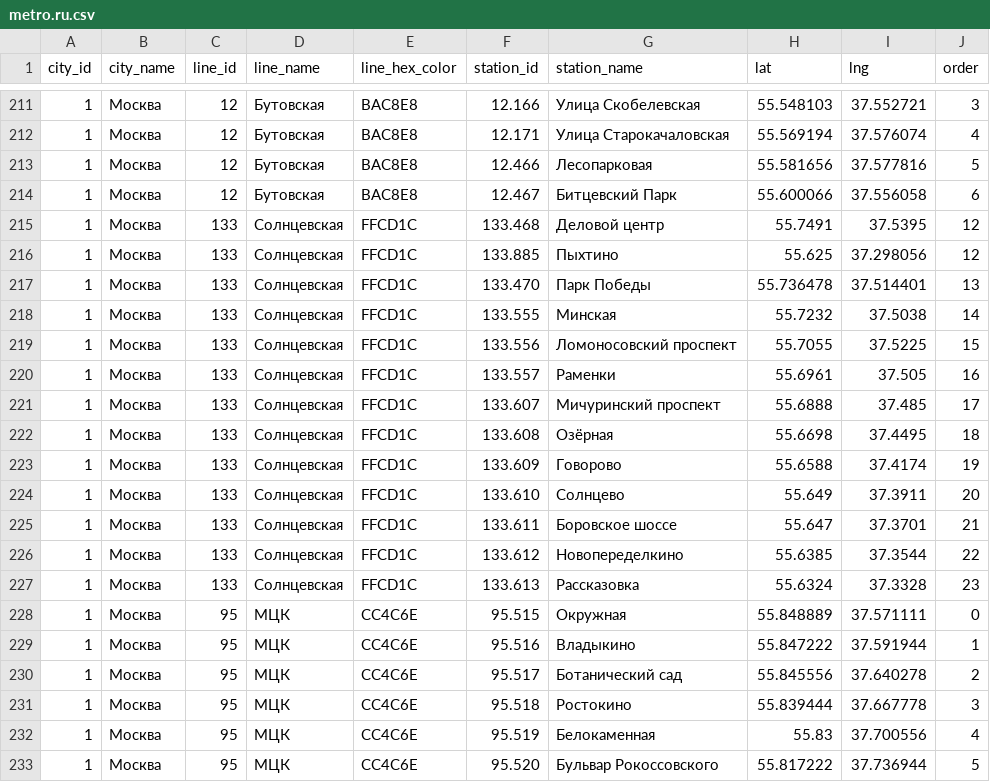
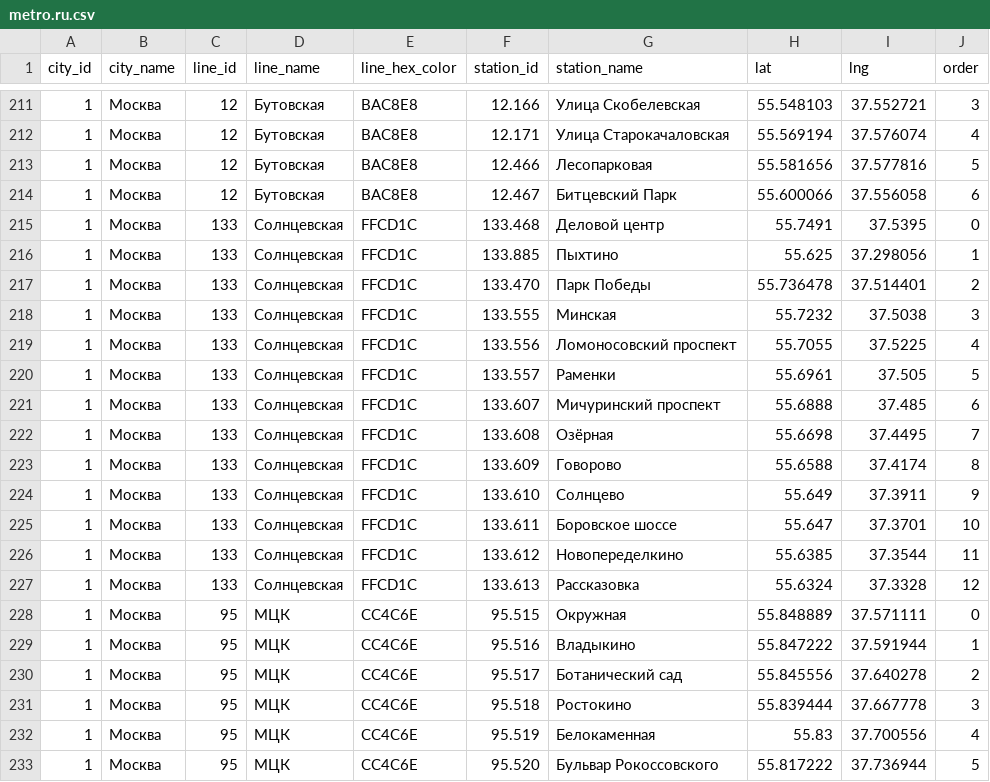
Before and after one commit to nalgeon/metro, a CSV file: data/metro.ru.csv, drawn as a sheet; only a part is shown, gaps mark what is left out.

```diff
--- a/data/metro.ru.csv
+++ b/data/metro.ru.csv
@@ -214,15 +214,15 @@ city_id,city_name,line_id,line_name,line_hex_color,station_id,station_name,lat,l
 1,"Москва",12,"Бутовская",BAC8E8,12.467,"Битцевский Парк",55.600066,37.556058,6
-1,"Москва",133,"Солнцевская",FFCD1C,133.468,"Деловой центр",55.7491,37.5395,12
-1,"Москва",133,"Солнцевская",FFCD1C,133.885,"Пыхтино",55.625,37.298056,12
-1,"Москва",133,"Солнцевская",FFCD1C,133.470,"Парк Победы",55.736478,37.514401,13
-1,"Москва",133,"Солнцевская",FFCD1C,133.555,"Минская",55.7232,37.5038,14
-1,"Москва",133,"Солнцевская",FFCD1C,133.556,"Ломоносовский проспект",55.7055,37.5225,15
-1,"Москва",133,"Солнцевская",FFCD1C,133.557,"Раменки",55.6961,37.505,16
-1,"Москва",133,"Солнцевская",FFCD1C,133.607,"Мичуринский проспект",55.6888,37.485,17
-1,"Москва",133,"Солнцевская",FFCD1C,133.608,"Озёрная",55.6698,37.4495,18
-1,"Москва",133,"Солнцевская",FFCD1C,133.609,"Говорово",55.6588,37.4174,19
-1,"Москва",133,"Солнцевская",FFCD1C,133.610,"Солнцево",55.649,37.3911,20
-1,"Москва",133,"Солнцевская",FFCD1C,133.611,"Боровское шоссе",55.647,37.3701,21
-1,"Москва",133,"Солнцевская",FFCD1C,133.612,"Новопеределкино",55.6385,37.3544,22
-1,"Москва",133,"Солнцевская",FFCD1C,133.613,"Рассказовка",55.6324,37.3328,23
+1,"Москва",133,"Солнцевская",FFCD1C,133.468,"Деловой центр",55.7491,37.5395,0
+1,"Москва",133,"Солнцевская",FFCD1C,133.885,"Пыхтино",55.625,37.298056,1
+1,"Москва",133,"Солнцевская",FFCD1C,133.470,"Парк Победы",55.736478,37.514401,2
+1,"Москва",133,"Солнцевская",FFCD1C,133.555,"Минская",55.7232,37.5038,3
+1,"Москва",133,"Солнцевская",FFCD1C,133.556,"Ломоносовский проспект",55.7055,37.5225,4
+1,"Москва",133,"Солнцевская",FFCD1C,133.557,"Раменки",55.6961,37.505,5
+1,"Москва",133,"Солнцевская",FFCD1C,133.607,"Мичуринский проспект",55.6888,37.485,6
+1,"Москва",133,"Солнцевская",FFCD1C,133.608,"Озёрная",55.6698,37.4495,7
+1,"Москва",133,"Солнцевская",FFCD1C,133.609,"Говорово",55.6588,37.4174,8
+1,"Москва",133,"Солнцевская",FFCD1C,133.610,"Солнцево",55.649,37.3911,9
+1,"Москва",133,"Солнцевская",FFCD1C,133.611,"Боровское шоссе",55.647,37.3701,10
+1,"Москва",133,"Солнцевская",FFCD1C,133.612,"Новопеределкино",55.6385,37.3544,11
+1,"Москва",133,"Солнцевская",FFCD1C,133.613,"Рассказовка",55.6324,37.3328,12
 1,"Москва",95,"МЦК",CC4C6E,95.515,"Окружная",55.848889,37.571111,0
```
Also changed, not shown: data/line.en.csv, data/metro.en.csv, 6 other files.
